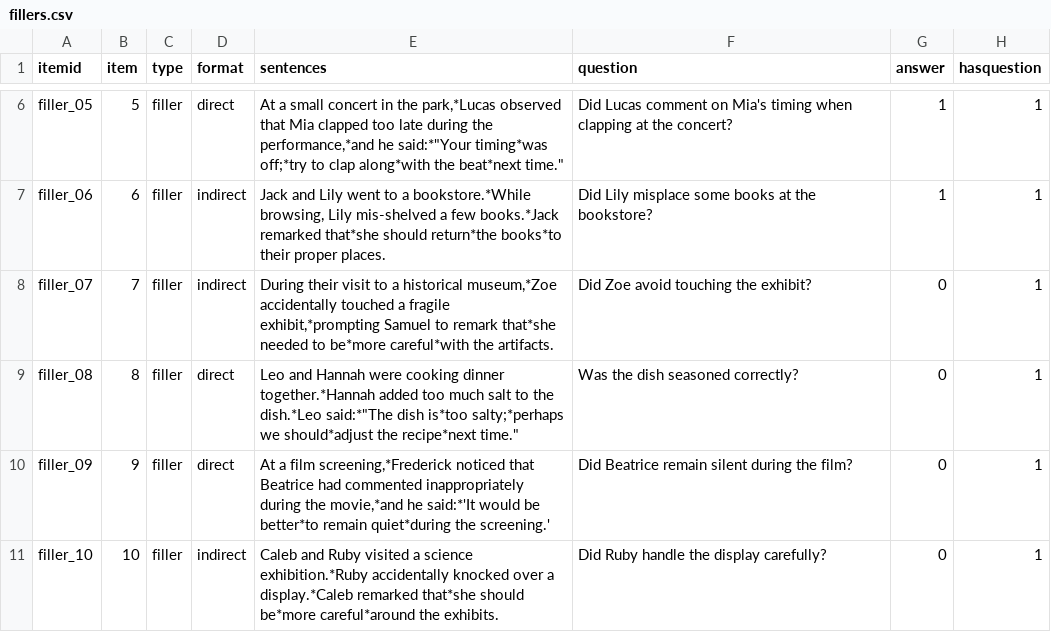
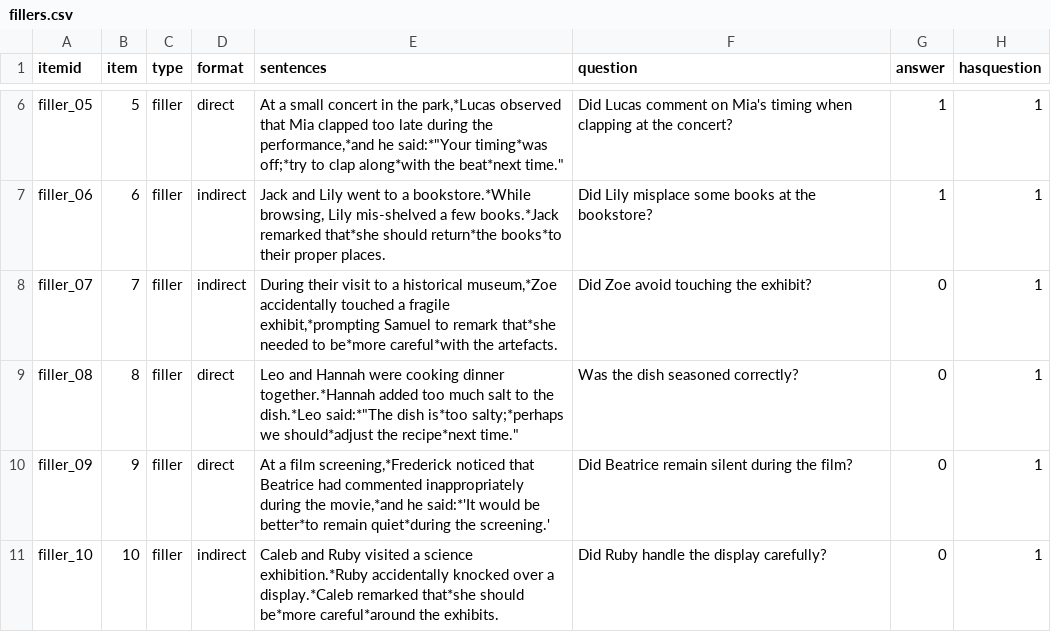
Before and after one commit to J2hwz/Direct-Sarcastic-Speech, a CSV file: chunk_includes/fillers.csv, drawn as a sheet; only a part is shown, gaps mark what is left out; the diff covers the shown part only.

```diff
--- a/chunk_includes/fillers.csv
+++ b/chunk_includes/fillers.csv
@@ -7,3 +7,3 @@ filler_05,5,filler,direct,"At a small concert in the park,*Lucas observed that M
 filler_06,6,filler,indirect,"Jack and Lily went to a bookstore.*While browsing, Lily mis-shelved a few books.*Jack remarked that*she should return*the books*to their proper places.",Did Lily misplace some books at the bookstore?,1,1
-filler_07,7,filler,indirect,"During their visit to a historical museum,*Zoe accidentally touched a fragile exhibit,*prompting Samuel to remark that*she needed to be*more careful*with the artifacts.",Did Zoe avoid touching the exhibit?,0,1
+filler_07,7,filler,indirect,"During their visit to a historical museum,*Zoe accidentally touched a fragile exhibit,*prompting Samuel to remark that*she needed to be*more careful*with the artefacts.",Did Zoe avoid touching the exhibit?,0,1
 filler_08,8,filler,direct,"Leo and Hannah were cooking dinner together.*Hannah added too much salt to the dish.*Leo said:*""The dish is*too salty;*perhaps we should*adjust the recipe*next time.""",Was the dish seasoned correctly?,0,1
```
Also changed, not shown: 4 edited cells elsewhere in this file, chunk_includes/stimuli.csv.
